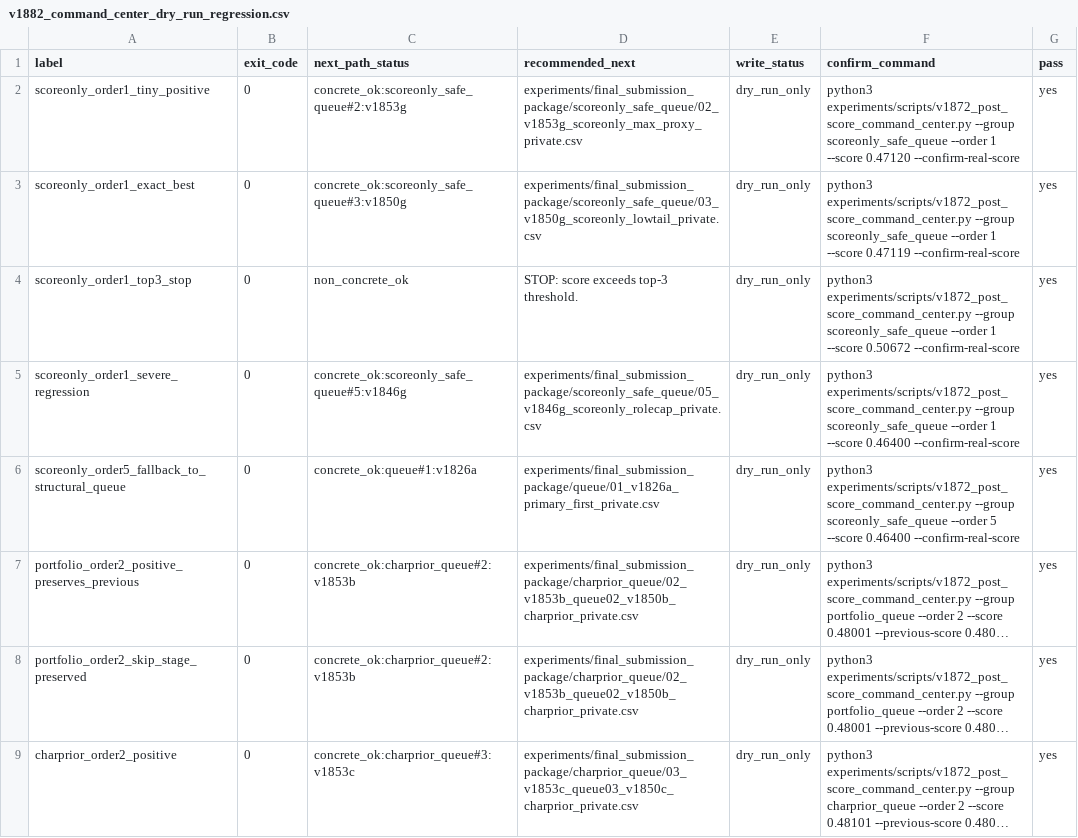
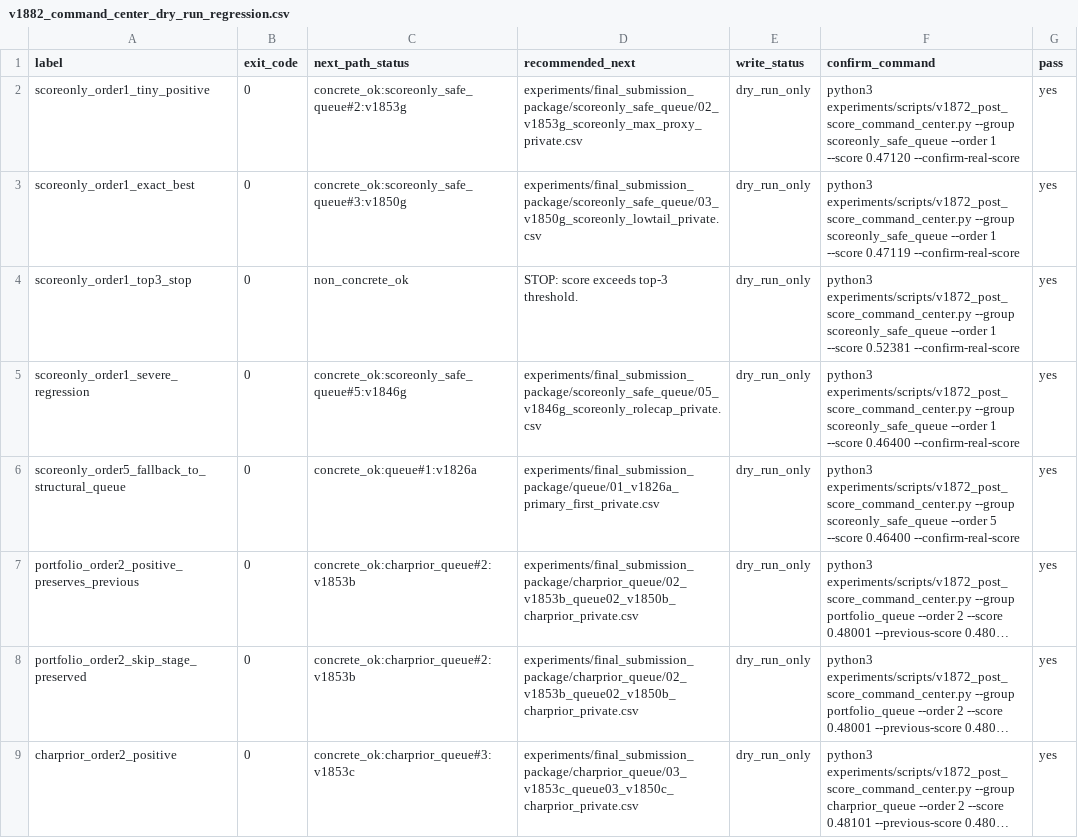
Before and after one commit to solitude6060/werewolf-rag-agents, a CSV file: experiments/reports/v1882_command_center_dry_run_regression.csv, drawn as a sheet; long unchanged cells end in ….

```diff
--- a/experiments/reports/v1882_command_center_dry_run_regression.csv
+++ b/experiments/reports/v1882_command_center_dry_run_regression.csv
@@ -3,3 +3,3 @@ scoreonly_order1_tiny_positive,0,concrete_ok:scoreonly_safe_queue#2:v1853g,exper
 scoreonly_order1_exact_best,0,concrete_ok:scoreonly_safe_queue#3:v1850g,experiments/final_submission_package/scoreonly_safe_queue/03_v1850g_scoreonly_lowtail_private.csv,dry_run_only,python3 experiments/scripts/v1872_post_score_command_center.py --group scoreonly_safe_queue --order 1 --score 0.47119 --confirm-real-score,yes
-scoreonly_order1_top3_stop,0,non_concrete_ok,STOP: score exceeds top-3 threshold.,dry_run_only,python3 experiments/scripts/v1872_post_score_command_center.py --group scoreonly_safe_queue --order 1 --score 0.50672 --confirm-real-score,yes
+scoreonly_order1_top3_stop,0,non_concrete_ok,STOP: score exceeds top-3 threshold.,dry_run_only,python3 experiments/scripts/v1872_post_score_command_center.py --group scoreonly_safe_queue --order 1 --score 0.52381 --confirm-real-score,yes
 scoreonly_order1_severe_regression,0,concrete_ok:scoreonly_safe_queue#5:v1846g,experiments/final_submission_package/scoreonly_safe_queue/05_v1846g_scoreonly_rolecap_private.csv,dry_run_only,python3 experiments/scripts/v1872_post_score_command_center.py --group scoreonly_safe_queue --order 1 --score 0.46400 --confirm-real-score,yes
```
Also changed, not shown: experiments/reports/v1875_route_matrix_regression.csv, experiments/reports/v1895_score_report_command_center_regression.csv, 54 other files.
